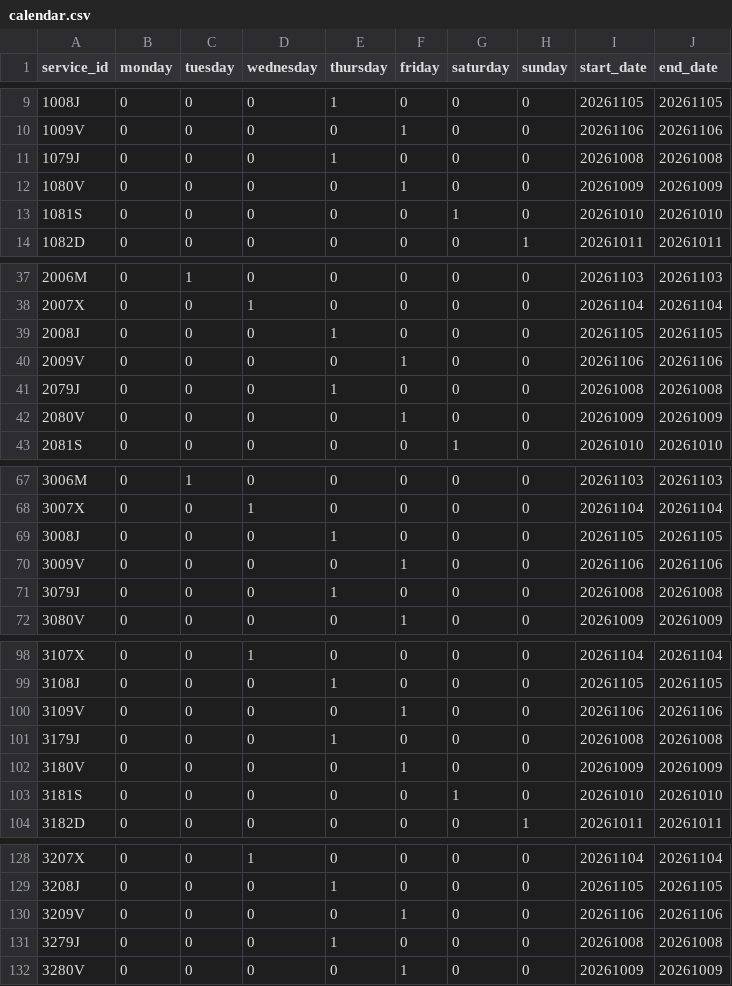
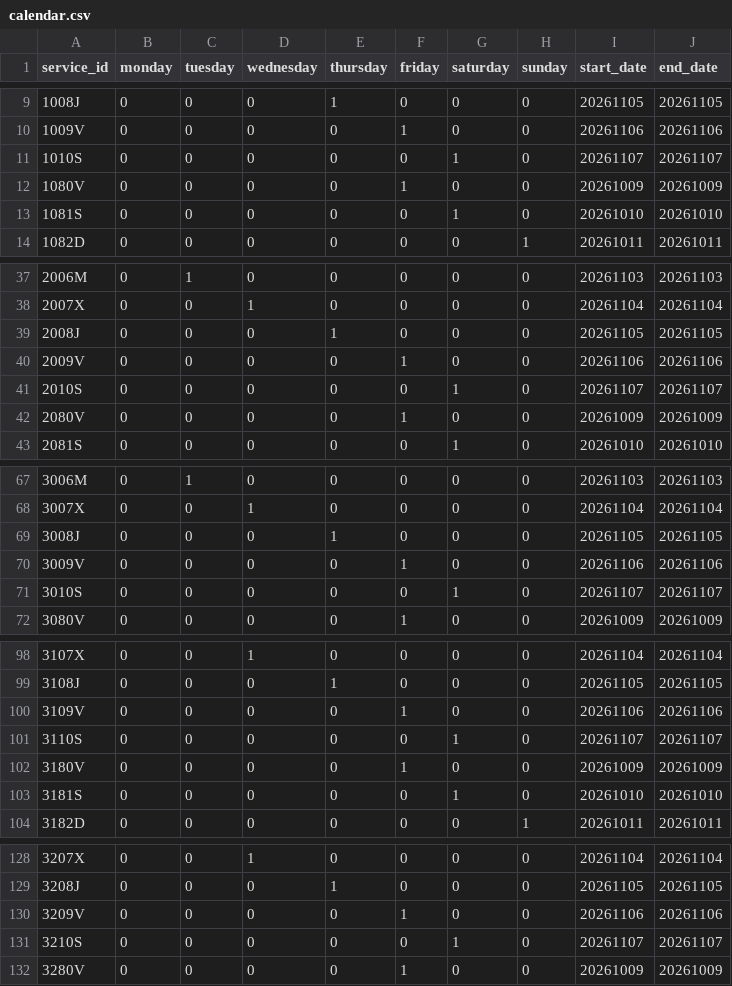
Before and after one commit to WireNext/cercaniasgtfs, a CSV file: data_csv/calendar.csv, drawn as a sheet; only a part is shown, gaps mark what is left out; the diff covers the shown part only.

```diff
--- a/data_csv/calendar.csv
+++ b/data_csv/calendar.csv
@@ -10,3 +10,3 @@ service_id,monday,tuesday,wednesday,thursday,friday,saturday,sunday,start_date,e
 1009V,0,0,0,0,1,0,0,20261106,20261106
-1079J,0,0,0,1,0,0,0,20261008,20261008
+1010S,0,0,0,0,0,1,0,20261107,20261107
 1080V,0,0,0,0,1,0,0,20261009,20261009
@@ -40,3 +40,3 @@ service_id,monday,tuesday,wednesday,thursday,friday,saturday,sunday,start_date,e
 2009V,0,0,0,0,1,0,0,20261106,20261106
-2079J,0,0,0,1,0,0,0,20261008,20261008
+2010S,0,0,0,0,0,1,0,20261107,20261107
 2080V,0,0,0,0,1,0,0,20261009,20261009
@@ -70,3 +70,3 @@ service_id,monday,tuesday,wednesday,thursday,friday,saturday,sunday,start_date,e
 3009V,0,0,0,0,1,0,0,20261106,20261106
-3079J,0,0,0,1,0,0,0,20261008,20261008
+3010S,0,0,0,0,0,1,0,20261107,20261107
 3080V,0,0,0,0,1,0,0,20261009,20261009
@@ -100,3 +100,3 @@ service_id,monday,tuesday,wednesday,thursday,friday,saturday,sunday,start_date,e
 3109V,0,0,0,0,1,0,0,20261106,20261106
-3179J,0,0,0,1,0,0,0,20261008,20261008
+3110S,0,0,0,0,0,1,0,20261107,20261107
 3180V,0,0,0,0,1,0,0,20261009,20261009
@@ -130,3 +130,3 @@ service_id,monday,tuesday,wednesday,thursday,friday,saturday,sunday,start_date,e
 3209V,0,0,0,0,1,0,0,20261106,20261106
-3279J,0,0,0,1,0,0,0,20261008,20261008
+3210S,0,0,0,0,0,1,0,20261107,20261107
 3280V,0,0,0,0,1,0,0,20261009,20261009
```
Also changed, not shown: 49 edited cells elsewhere in this file, data_csv/routes.csv, 1 other file.
